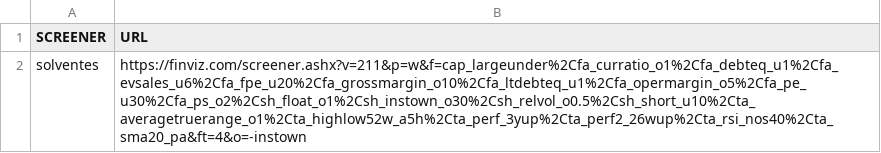
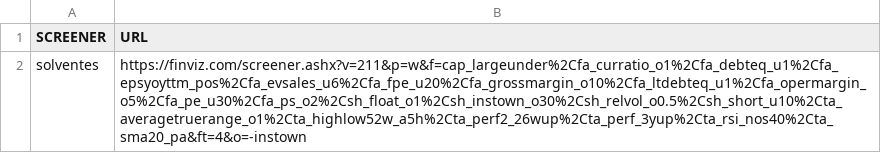
Before and after one commit to carlostechinnovation/finviz_analysis, a CSV file: docs/urls_screeners_finviz.csv, drawn as a sheet.

```diff
--- a/docs/urls_screeners_finviz.csv
+++ b/docs/urls_screeners_finviz.csv
@@ -1,2 +1,2 @@
 SCREENER|URL
-solventes|https://finviz.com/screener.ashx?v=211&p=w&f=cap_largeunder%2Cfa_curratio_o1%2Cfa_debteq_u1%2Cfa_evsales_u6%2Cfa_fpe_u20%2Cfa_grossmargin_o10%2Cfa_ltdebteq_u1%2Cfa_opermargin_o5%2Cfa_pe_u30%2Cfa_ps_o2%2Csh_float_o1%2Csh_instown_o30%2Csh_relvol_o0.5%2Csh_short_u10%2Cta_averagetruerange_o1%2Cta_highlow52w_a5h%2Cta_perf_3yup%2Cta_perf2_26wup%2Cta_rsi_nos40%2Cta_sma20_pa&ft=4&o=-instown
+solventes|https://finviz.com/screener.ashx?v=211&p=w&f=cap_largeunder%2Cfa_curratio_o1%2Cfa_debteq_u1%2Cfa_epsyoyttm_pos%2Cfa_evsales_u6%2Cfa_fpe_u20%2Cfa_grossmargin_o10%2Cfa_ltdebteq_u1%2Cfa_opermargin_o5%2Cfa_pe_u30%2Cfa_ps_o2%2Csh_float_o1%2Csh_instown_o30%2Csh_relvol_o0.5%2Csh_short_u10%2Cta_averagetruerange_o1%2Cta_highlow52w_a5h%2Cta_perf2_26wup%2Cta_perf_3yup%2Cta_rsi_nos40%2Cta_sma20_pa&ft=4&o=-instown
```
Also changed, not shown: 2 other files.
